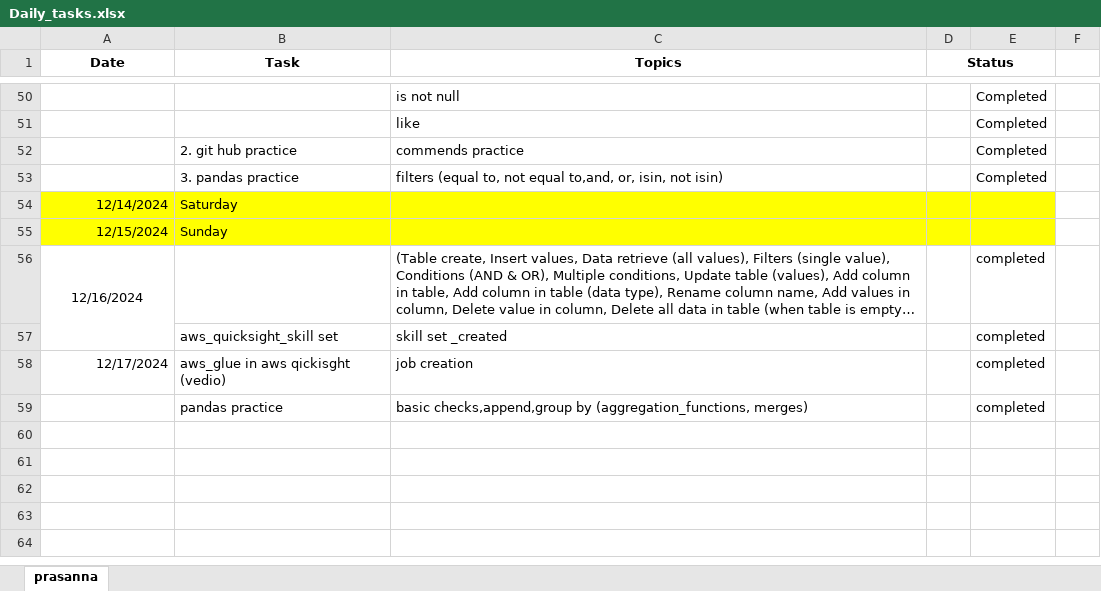
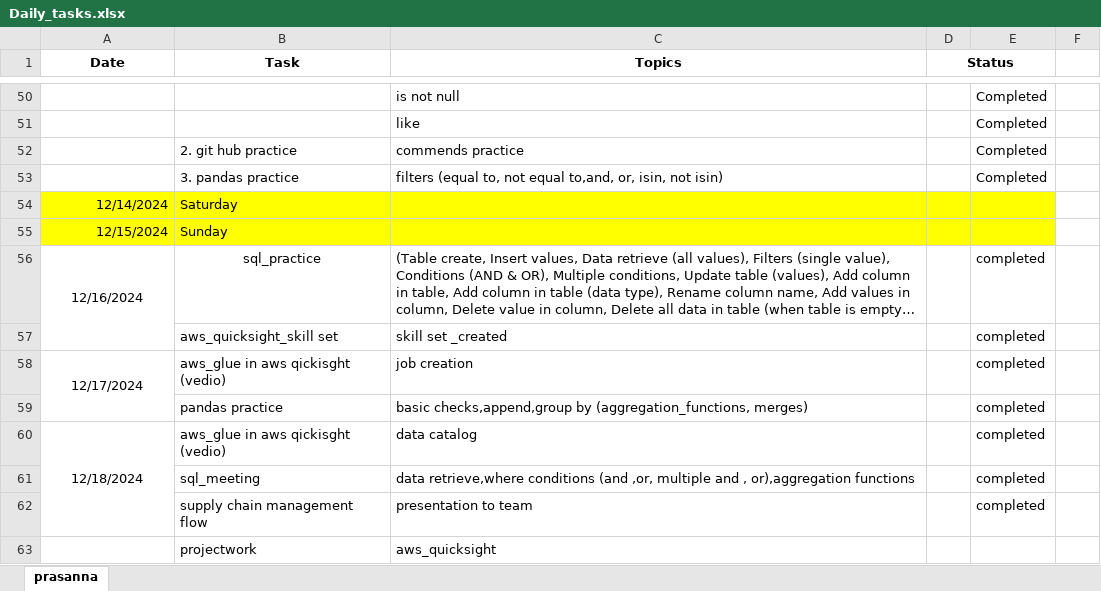
Before and after one commit to GummadiPrasanna/Daily_status, an Excel workbook: Daily_tasks.xlsx, sheet prasanna, drawn as a sheet; only a part is shown, gaps mark what is left out; long unchanged cells end in …; values as stored, in another font and other column widths than the file's, no borders; the diff names each change by its address in the sheet, - before the commit and + after, or states it on an @@ line.

```diff
--- a/Daily_tasks.xlsx (sheet prasanna)
+++ b/Daily_tasks.xlsx (sheet prasanna)
-B56 (Task): (empty)
+B56 (Task): sql_practice
-A58 alignment: right
+A58 alignment: center
+A58:A59 merged
+row 60: 12/18/2024 | aws_glue in aws qickisght (vedio) | data catalog |  | completed
+row 61:  | sql_meeting | data retrieve,where conditions (and ,or, multiple and , or),aggregation functions |  | completed
+row 62:  | supply chain management flow | presentation to team |  | completed
+row 63:  | projectwork | aws_quicksight
```
Also changed, not shown: 1 other file.
